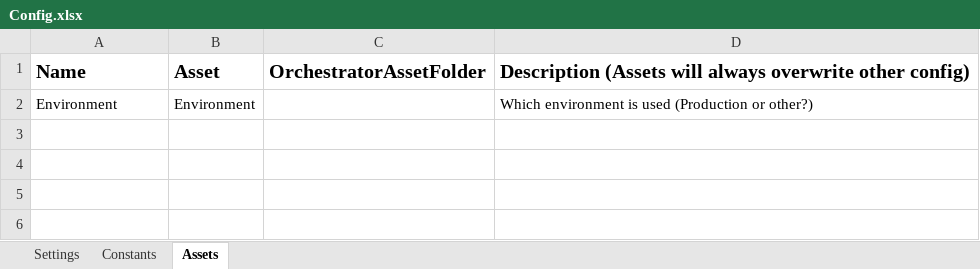
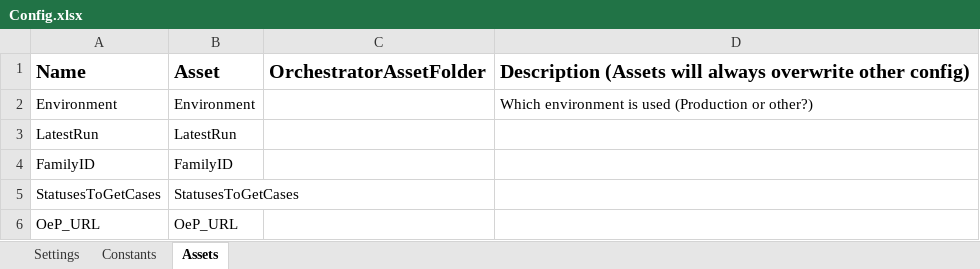
Before and after one commit to Sundsvallskommun/RPA_IAF_Rakel_Hamta_Meddelande_Dispatcher, an Excel workbook: Data/Config.xlsx, sheet Assets, drawn as a sheet; values as stored, in another font and other column widths than the file's, no borders; the diff names each change by its address in the sheet, - before the commit and + after, or states it on an @@ line.

```diff
--- a/Data/Config.xlsx (sheet Assets)
+++ b/Data/Config.xlsx (sheet Assets)
+row 3: LatestRun | LatestRun
+row 4: FamilyID | FamilyID
+row 5: StatusesToGetCases | StatusesToGetCases
+row 6: OeP_URL | OeP_URL
```
Also changed, not shown: sheet Settings, 7 other files.
